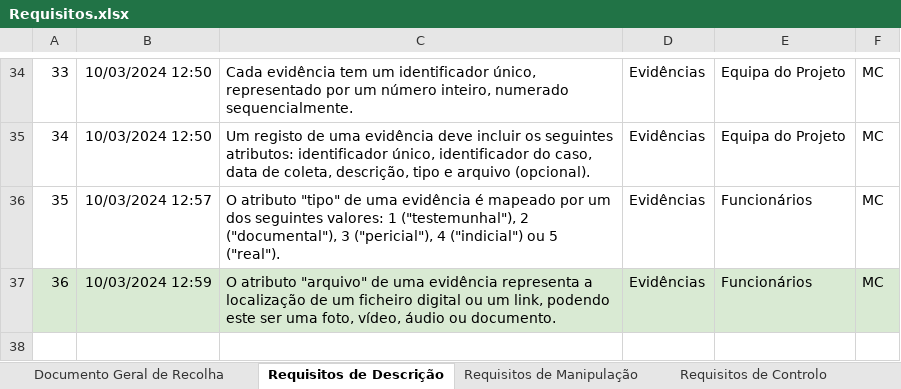
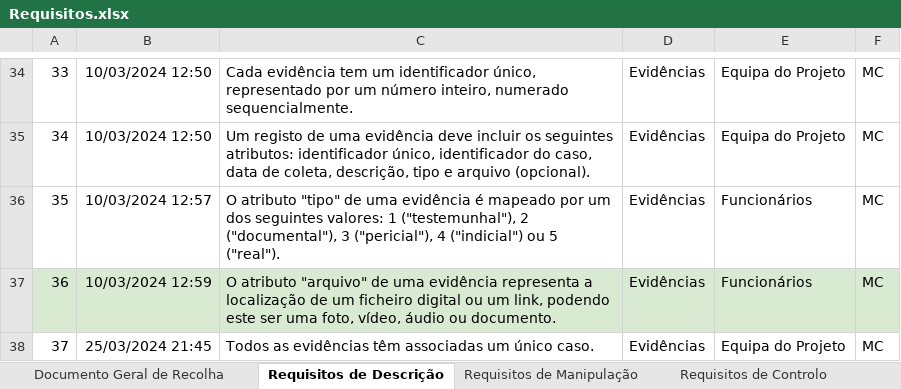
Before and after one commit to Afonso-santos/DataBase, an Excel workbook: requisitos/Requisitos.xlsx, sheet Requisitos de Descrição, drawn as a sheet; only a part is shown, gaps mark what is left out; values as stored, in another font and other column widths than the file's, no borders; charts and pictures and conditional formats and table styles not drawn; the diff names each change by its address in the sheet, - before the commit and + after, or states it on an @@ line.

Commit message:
Update requisitos/Requisitos.xlsx

```diff
--- a/requisitos/Requisitos.xlsx (sheet Requisitos de Descrição)
+++ b/requisitos/Requisitos.xlsx (sheet Requisitos de Descrição)
+row 38: 37 | 25/03/2024 21:45 | Todos as evidências têm associadas um único caso. | Evidências | Equipa do Projeto | MC
```
Also changed, not shown: sheet Documento Geral de Recolha.
